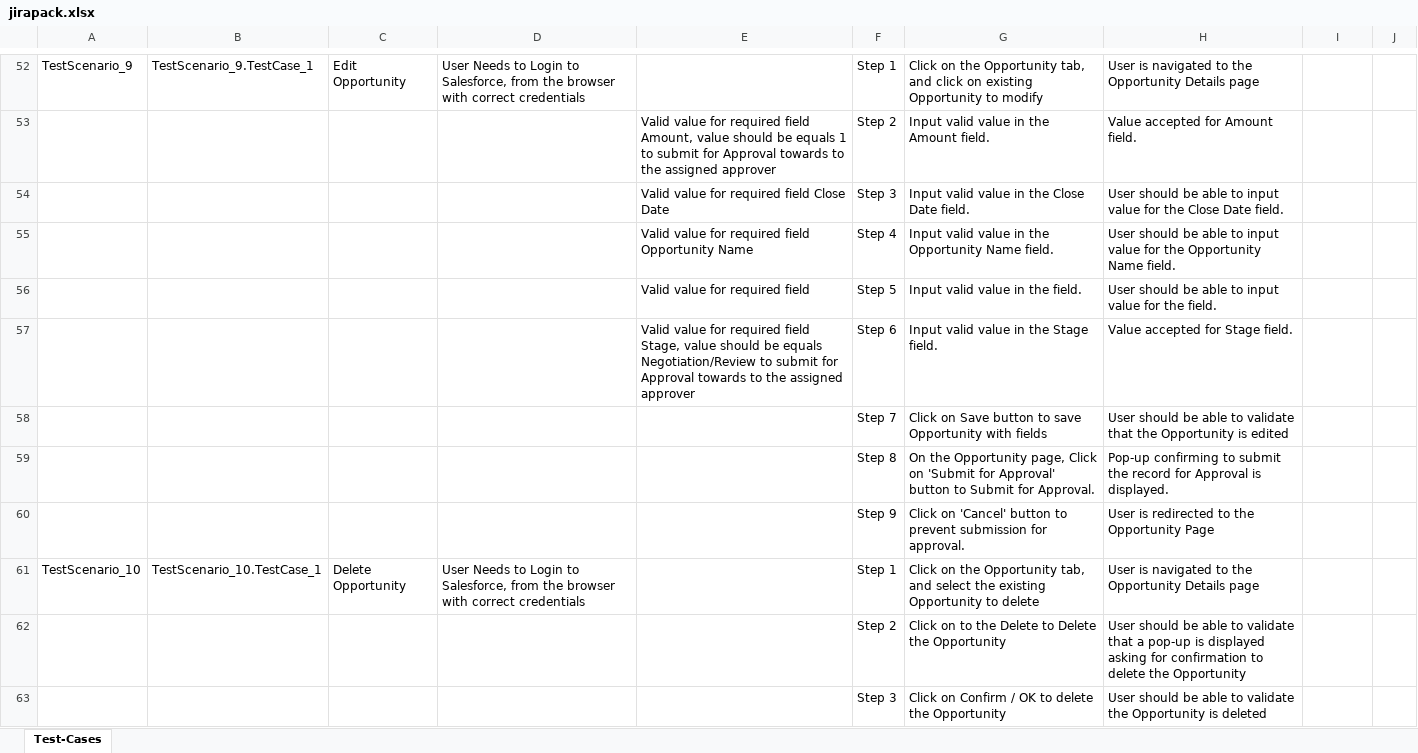
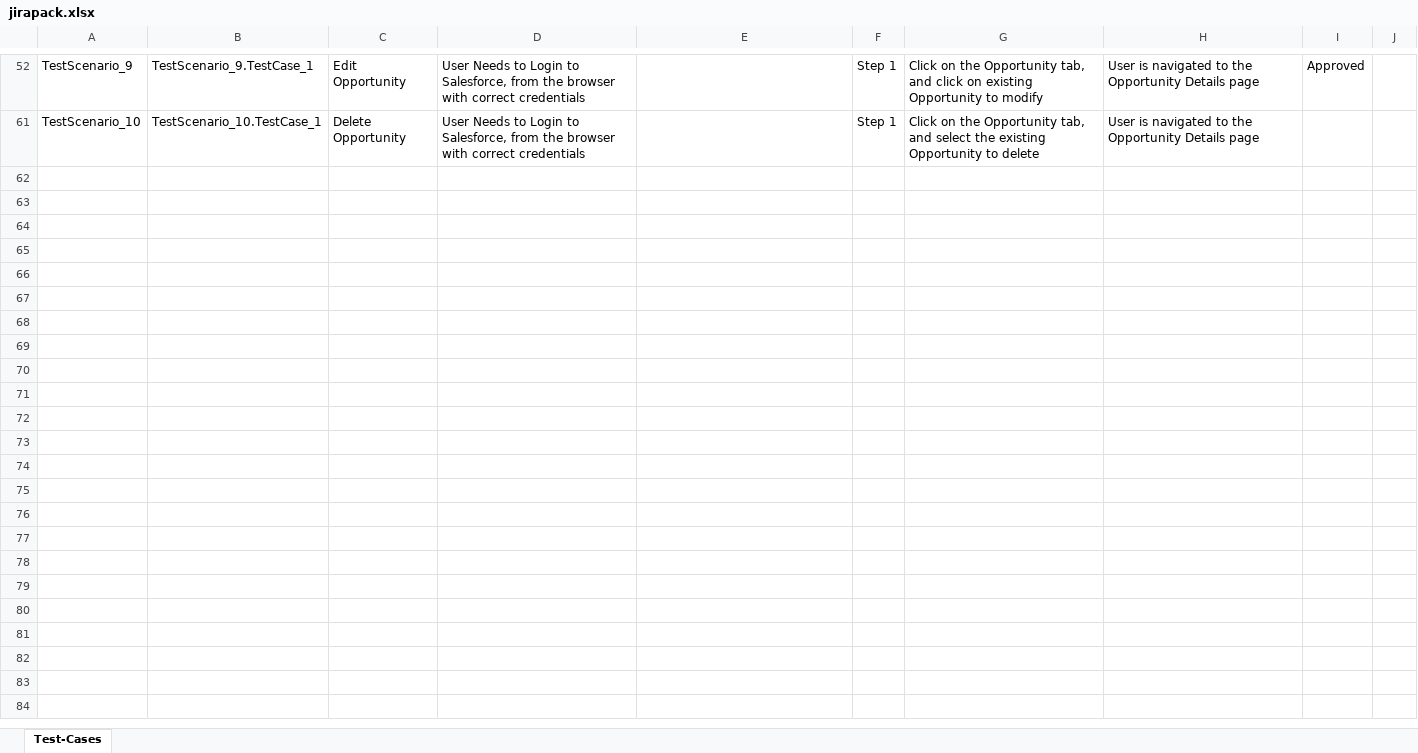
Before and after one commit to ShaikMohamedIrfan/chikku123, an Excel workbook: jirapack.xlsx, sheet Test-Cases, drawn as a sheet; only a part is shown, gaps mark what is left out; values as stored, in another font and other column widths than the file's, no borders; table styles not drawn; the diff covers the shown part only; the diff names each change by its address in the sheet, - before the commit and + after, or states it on an @@ line.

Commit message:
Add files via upload

```diff
--- a/jirapack.xlsx (sheet Test-Cases)
+++ b/jirapack.xlsx (sheet Test-Cases)
-I52: (empty)
+I52: Approved
@@ row 53 hidden:  |  |  |  | Valid value for required field Amount, value should be equals 1 to submit for Approval towards to the assigned approver | Step 2 | Input valid value in the Amount field. | Value accepted for Amount field. @@
@@ row 54 hidden:  |  |  |  | Valid value for required field Close Date | Step 3 | Input valid value in the Close Date field. | User should be able to input value for the Close Date field. @@
@@ row 55 hidden:  |  |  |  | Valid value for required field Opportunity Name | Step 4 | Input valid value in the Opportunity Name field. | User should be able to input value for the Opportunity Name field. @@
@@ row 56 hidden:  |  |  |  | Valid value for required field | Step 5 | Input valid value in the field. | User should be able to input value for the field. @@
@@ row 57 hidden:  |  |  |  | Valid value for required field Stage, value should be equals Negotiation/Review to submit for Approval towards to the assigned approver | Step 6 | Input valid value in the Stage field. | Value accepted for Stage field. @@
@@ row 58 hidden:  |  |  |  |  | Step 7 | Click on Save button to save Opportunity with fields | User should be able to validate that the Opportunity is edited @@
@@ row 59 hidden:  |  |  |  |  | Step 8 | On the Opportunity page, Click on 'Submit for Approval' button to Submit for Approval. | Pop-up confirming to submit the record for Approval is displayed. @@
@@ row 60 hidden:  |  |  |  |  | Step 9 | Click on 'Cancel' button to prevent submission for approval. | User is redirected to the Opportunity Page @@
@@ row 62 hidden:  |  |  |  |  | Step 2 | Click on to the Delete to Delete the Opportunity | User should be able to validate that a pop-up is displayed asking for confirmation to delete the Opportunity @@
@@ row 63 hidden:  |  |  |  |  | Step 3 | Click on Confirm / OK to delete the Opportunity | User should be able to validate the Opportunity is deleted @@
```
Also changed, not shown: 42 hidden or unhidden rows and 8 edited cells elsewhere in this sheet.
